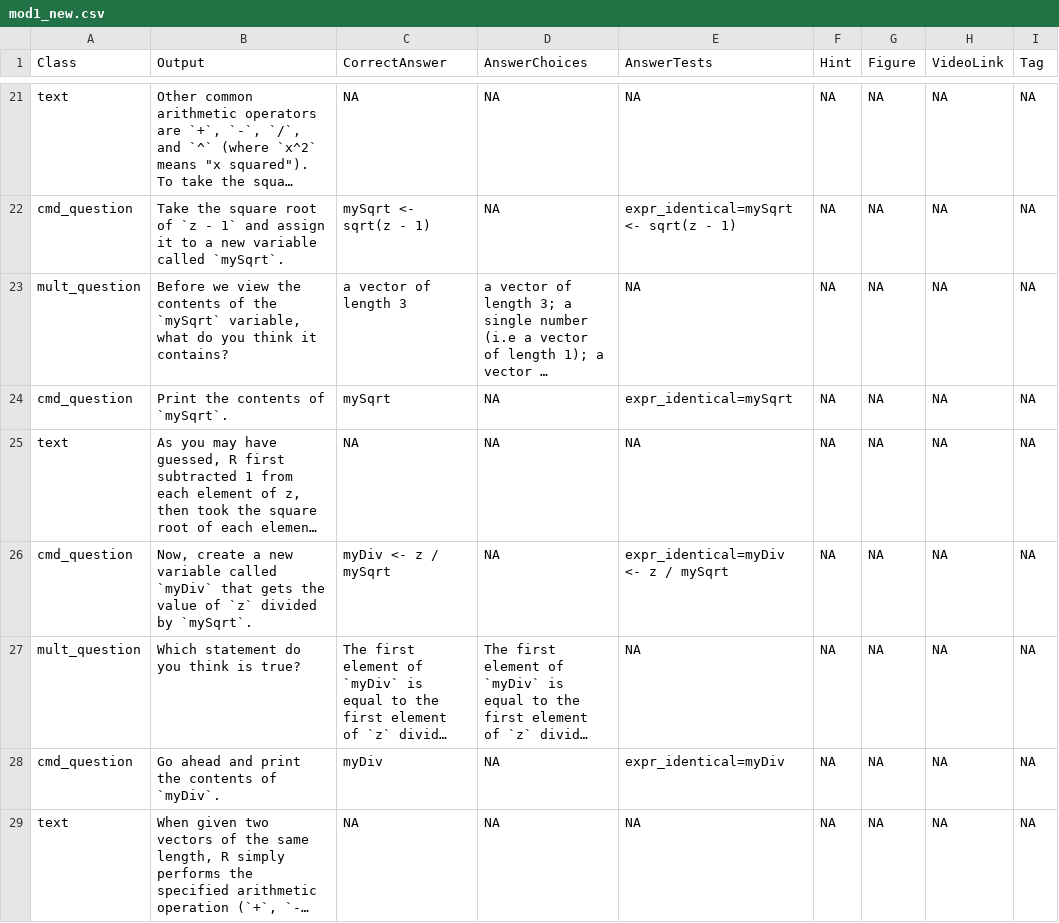
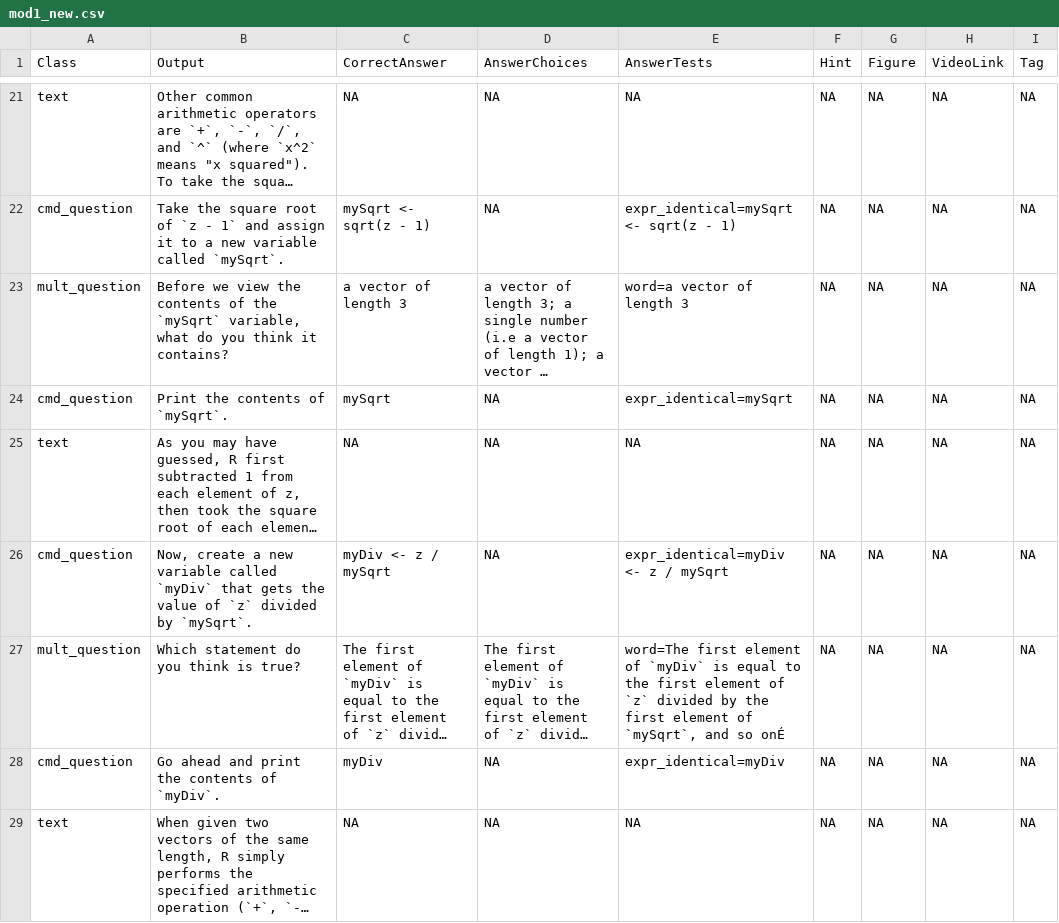
Before and after one commit to swirldev/swirl, a CSV file: inst/Courses/Intro_to_R/module1/mod1_new.csv, drawn as a sheet; only a part is shown, gaps mark what is left out; long unchanged cells end in …; the diff names each change by its address in the sheet, - before the commit and + after, or states it on an @@ line.

Commit message:
added 'word' tests for mult_question's

```diff
--- a/inst/Courses/Intro_to_R/module1/mod1_new.csv
+++ b/inst/Courses/Intro_to_R/module1/mod1_new.csv
-E23 (AnswerTests): NA
+E23 (AnswerTests): word=a vector of length 3
-E27 (AnswerTests): NA
+E27 (AnswerTests): word=The first element of `myDiv` is equal to the first element of `z` divided by the first element of `mySqrt`, and so onÉ
```
Also changed, not shown: inst/Courses/Intro_to_R/module3/mod3_new.csv.
